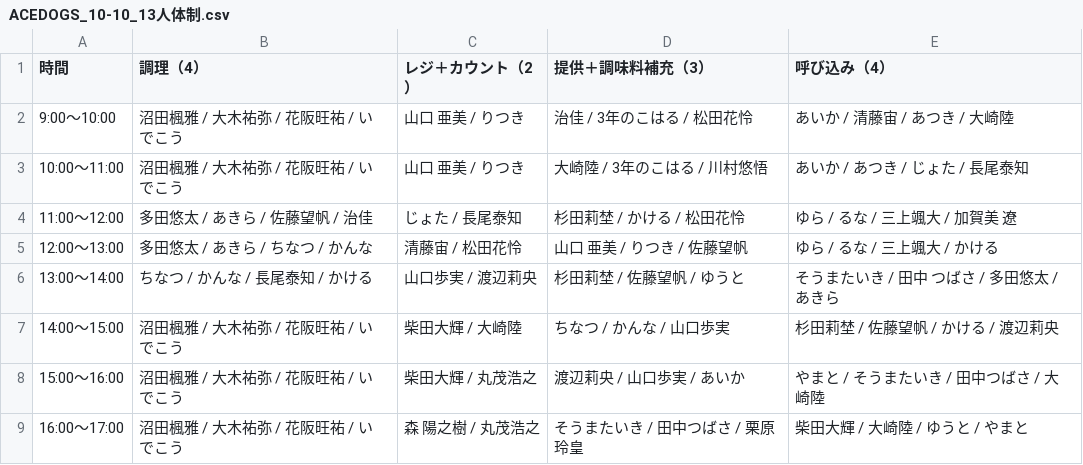
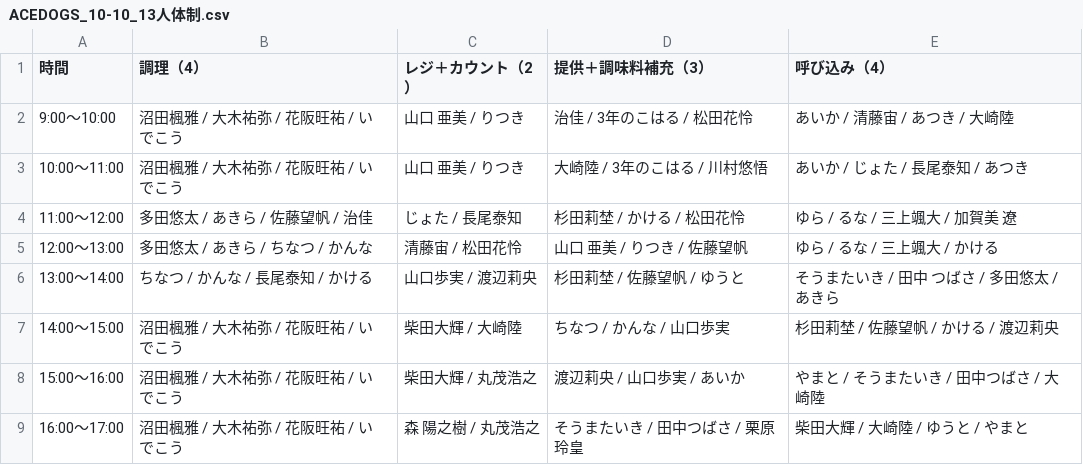
Before and after one commit to atsuki0426/festival, a CSV file: data/ACEDOGS_10-10_13人体制.csv, drawn as a sheet.

Commit message:
update ACEDOGS_10-10_13人体制.csv from ACEDOGS admin

```diff
--- a/data/ACEDOGS_10-10_13人体制.csv
+++ b/data/ACEDOGS_10-10_13人体制.csv
@@ -2,3 +2,3 @@
 9:00〜10:00,沼田楓雅 / 大木祐弥 / 花阪旺祐 / いでこう,山口 亜美 / りつき,治佳 / 3年のこはる / 松田花怜,あいか / 清藤宙 / あつき / 大崎陸
-10:00〜11:00,沼田楓雅 / 大木祐弥 / 花阪旺祐 / いでこう,山口 亜美 / りつき,大崎陸 / 3年のこはる / 川村悠悟,あいか / あつき / じょた / 長尾泰知
+10:00〜11:00,沼田楓雅 / 大木祐弥 / 花阪旺祐 / いでこう,山口 亜美 / りつき,大崎陸 / 3年のこはる / 川村悠悟,あいか / じょた / 長尾泰知 / あつき
 11:00〜12:00,多田悠太 / あきら / 佐藤望帆 / 治佳,じょた / 長尾泰知,杉田莉埜 / かける / 松田花怜,ゆら / るな / 三上颯大 / 加賀美 遼
```
